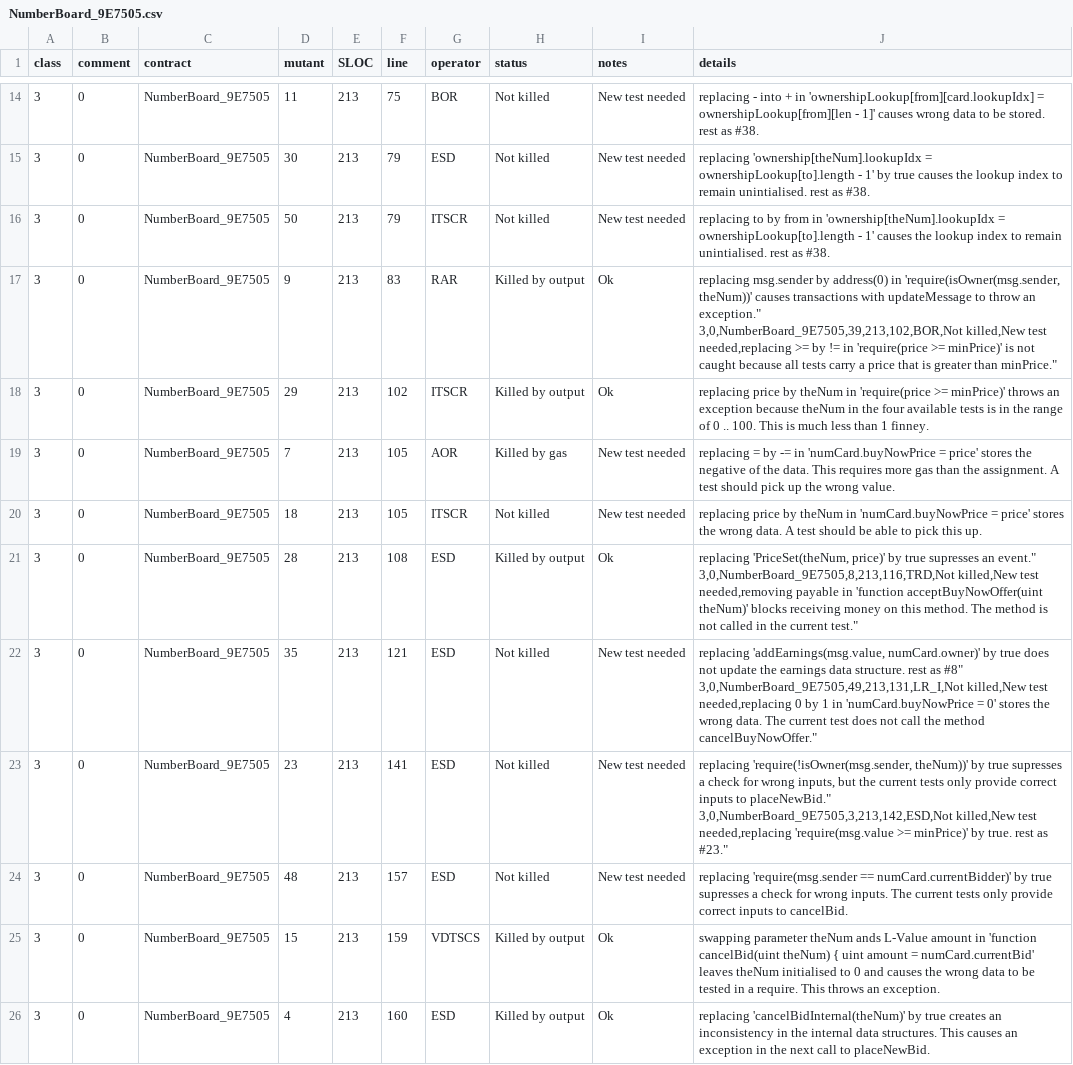
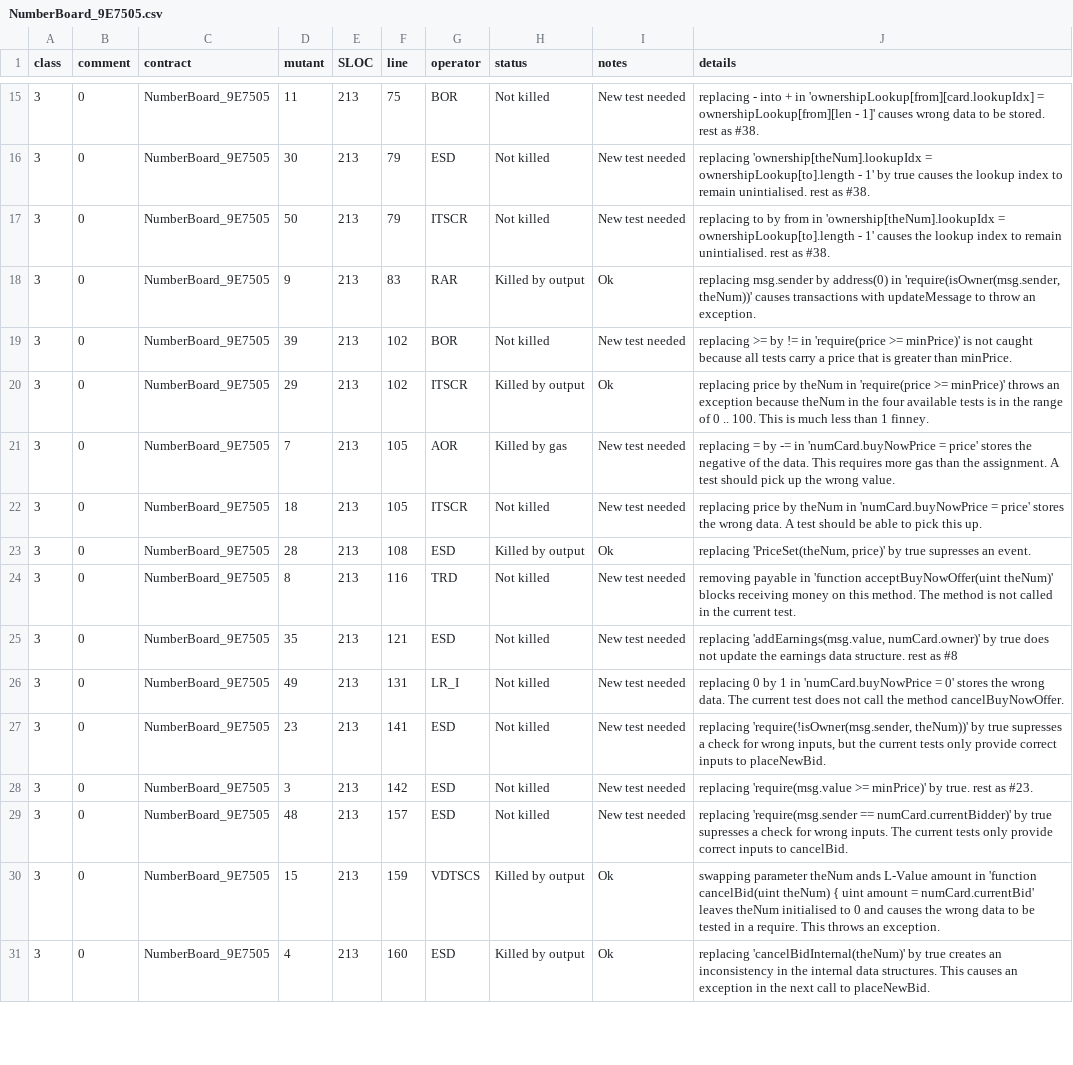
Before and after one commit to pieterhartel/Mutation-at-scale, a CSV file: NumberBoard_9E7505.csv, drawn as a sheet; only a part is shown, gaps mark what is left out; the diff covers the shown part only.

Commit message:
align columns

```diff
--- a/NumberBoard_9E7505.csv
+++ b/NumberBoard_9E7505.csv
@@ -17,4 +17,4 @@ class,comment,contract,mutant,SLOC,line,operator,status,notes,details
 3,0,NumberBoard_9E7505,50,213,79,ITSCR,Not killed,New test needed,"replacing to by from in 'ownership[theNum].lookupIdx = ownershipLookup[to].length - 1' causes the lookup index to remain unintialised. rest as #38."
-3,0,NumberBoard_9E7505,9,213,83,RAR,Killed by output,Ok,"replacing msg.sender by address(0) in 'require(isOwner(msg.sender, theNum))' causes transactions with updateMessage to throw an exception.""
-3,0,NumberBoard_9E7505,39,213,102,BOR,Not killed,New test needed,"replacing >= by != in 'require(price >= minPrice)' is not caught because all tests carry a price that is greater than minPrice."
+3,0,NumberBoard_9E7505,9,213,83,RAR,Killed by output,Ok,"replacing msg.sender by address(0) in 'require(isOwner(msg.sender, theNum))' causes transactions with updateMessage to throw an exception."
+3,0,NumberBoard_9E7505,39,213,102,BOR,Not killed,New test needed,"replacing >= by != in 'require(price >= minPrice)' is not caught because all tests carry a price that is greater than minPrice."
 3,0,NumberBoard_9E7505,29,213,102,ITSCR,Killed by output,Ok,"replacing price by theNum in 'require(price >= minPrice)' throws an exception because theNum in the four available tests is in the range of 0 .. 100. This is much less than 1 finney."
@@ -22,8 +22,8 @@ class,comment,contract,mutant,SLOC,line,operator,status,notes,details
 3,0,NumberBoard_9E7505,18,213,105,ITSCR,Not killed,New test needed,"replacing price by theNum in 'numCard.buyNowPrice = price' stores the wrong data. A test should be able to pick this up."
-3,0,NumberBoard_9E7505,28,213,108,ESD,Killed by output,Ok,"replacing 'PriceSet(theNum, price)' by true supresses an event.""
-3,0,NumberBoard_9E7505,8,213,116,TRD,Not killed,New test needed,"removing payable in 'function acceptBuyNowOffer(uint theNum)' blocks receiving money on this method. The method is not called in the current test."
-3,0,NumberBoard_9E7505,35,213,121,ESD,Not killed,New test needed,"replacing 'addEarnings(msg.value, numCard.owner)' by true does not update the earnings data structure. rest as #8""
-3,0,NumberBoard_9E7505,49,213,131,LR_I,Not killed,New test needed,"replacing 0 by 1 in 'numCard.buyNowPrice = 0' stores the wrong data. The current test does not call the method cancelBuyNowOffer."
-3,0,NumberBoard_9E7505,23,213,141,ESD,Not killed,New test needed,"replacing 'require(!isOwner(msg.sender, theNum))' by true supresses a check for wrong inputs, but the current tests only provide correct inputs to placeNewBid.""
-3,0,NumberBoard_9E7505,3,213,142,ESD,Not killed,New test needed,"replacing 'require(msg.value >= minPrice)' by true. rest as #23."
+3,0,NumberBoard_9E7505,28,213,108,ESD,Killed by output,Ok,"replacing 'PriceSet(theNum, price)' by true supresses an event."
+3,0,NumberBoard_9E7505,8,213,116,TRD,Not killed,New test needed,"removing payable in 'function acceptBuyNowOffer(uint theNum)' blocks receiving money on this method. The method is not called in the current test."
+3,0,NumberBoard_9E7505,35,213,121,ESD,Not killed,New test needed,"replacing 'addEarnings(msg.value, numCard.owner)' by true does not update the earnings data structure. rest as #8"
+3,0,NumberBoard_9E7505,49,213,131,LR_I,Not killed,New test needed,"replacing 0 by 1 in 'numCard.buyNowPrice = 0' stores the wrong data. The current test does not call the method cancelBuyNowOffer."
+3,0,NumberBoard_9E7505,23,213,141,ESD,Not killed,New test needed,"replacing 'require(!isOwner(msg.sender, theNum))' by true supresses a check for wrong inputs, but the current tests only provide correct inputs to placeNewBid."
+3,0,NumberBoard_9E7505,3,213,142,ESD,Not killed,New test needed,"replacing 'require(msg.value >= minPrice)' by true. rest as #23."
 3,0,NumberBoard_9E7505,48,213,157,ESD,Not killed,New test needed,"replacing 'require(msg.sender == numCard.currentBidder)' by true supresses a check for wrong inputs. The current tests only provide correct inputs to cancelBid."
```
Also changed, not shown: 5 added rows and 5 edited cells elsewhere in this file.
